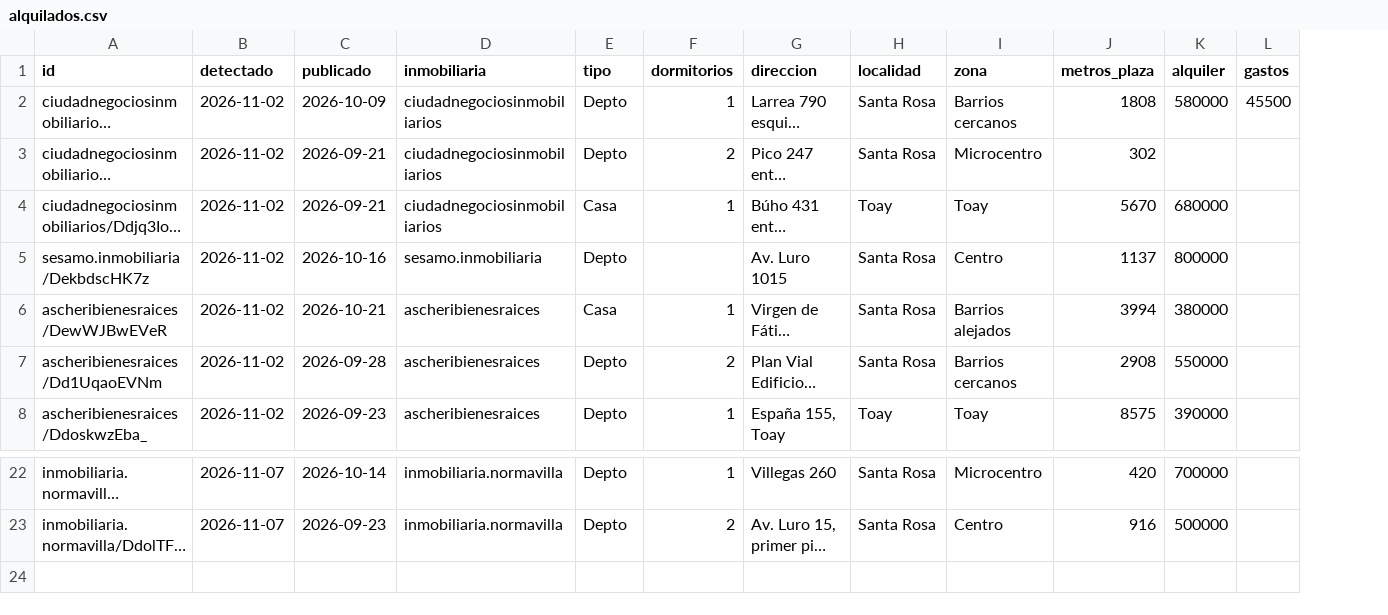
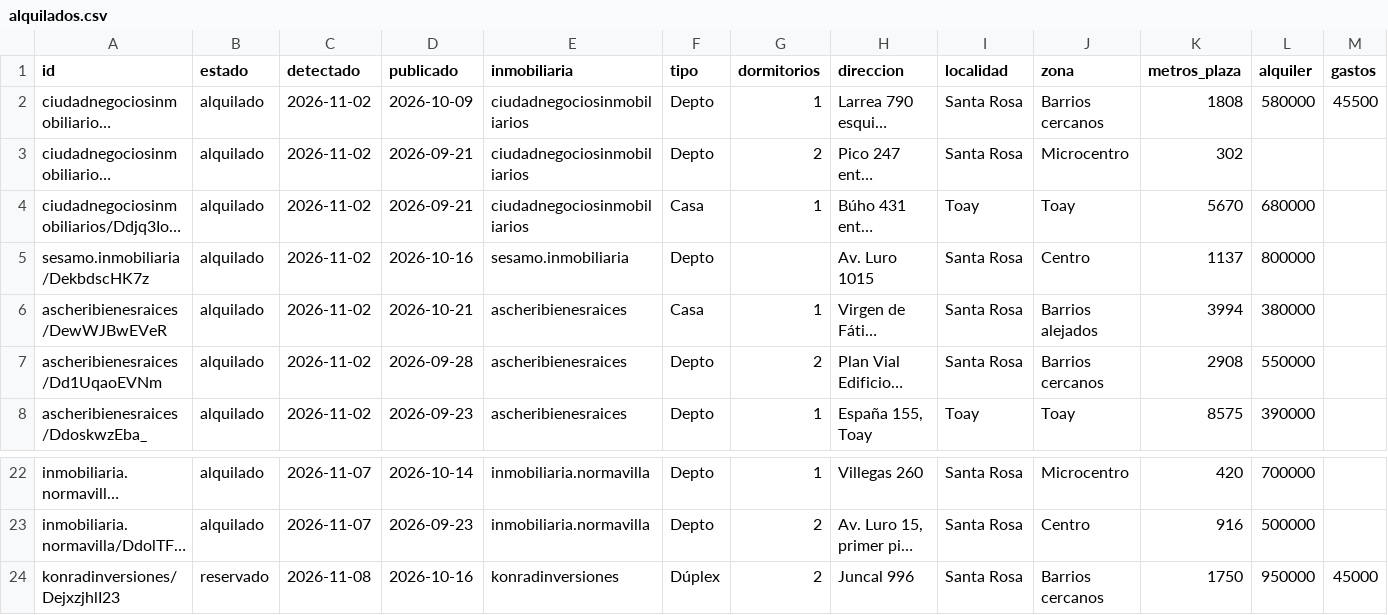
Before and after one commit to rodrigodraeger/alquileres-santa-rosa, a CSV file: datos/alquilados.csv, drawn as a sheet; only a part is shown, gaps mark what is left out; long unchanged cells end in …; rows hold the shown columns only; the diff names each change by its address in the sheet, - before the commit and + after, or states it on an @@ line.

Commit message:
Sacar del mapa lo reservado y sumarlo al registro con su estado

```diff
--- a/datos/alquilados.csv
+++ b/datos/alquilados.csv
+column B (estado), rows 2-8: all alquilado; rows 22-23: alquilado | alquilado
+row 24: konradinversiones/DejxzjhlI23 | reservado | 2026-11-08 | 2026-10-16 | konradinversiones | Dúplex | 2 | Juncal 996 | Santa Rosa | Barrios cercanos | 1750 | 950000 | 45000
```
Also changed, not shown: 4 other files.
